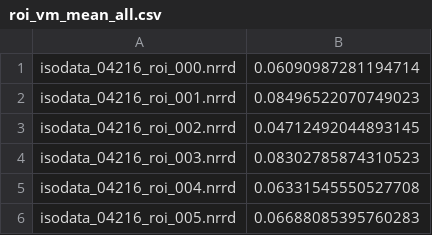
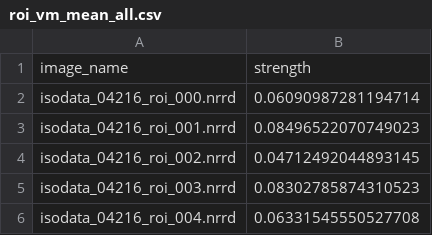
Before and after one commit to ry1020/DeepBone, a CSV file: data/roi_vm_mean_all.csv, drawn as a sheet; only a part is shown; the shorter side is filled out with more unchanged rows; the diff names each change by its address in the sheet, - before the commit and + after, or states it on an @@ line.

```diff
--- a/data/roi_vm_mean_all.csv
+++ b/data/roi_vm_mean_all.csv
+row 1: image_name | strength
```
Also changed, not shown: data/roi_vm_mean_valid.csv, 20 other files.
